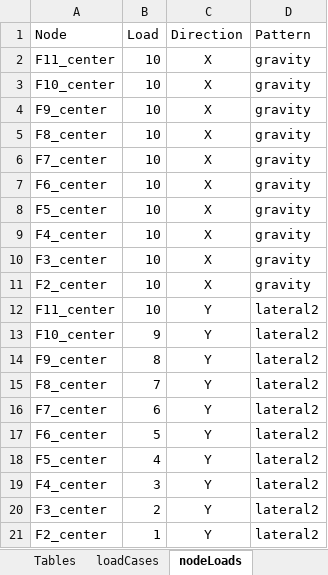
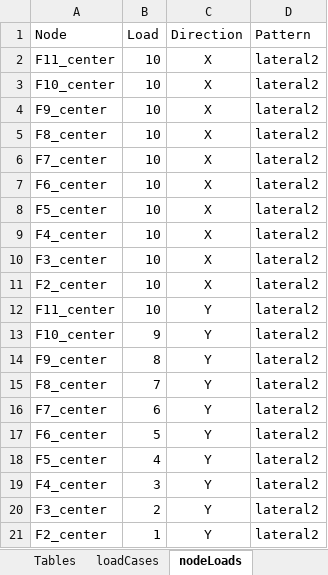
Before and after one commit to wilway256/3D_Model_Workshop, an Excel workbook: Model_Builder.xlsm, sheet nodeLoads, drawn as a sheet; values as stored, in another font and other column widths than the file's, no borders; the diff names each change by its address in the sheet, - before the commit and + after, or states it on an @@ line.

```diff
--- a/Model_Builder.xlsm (sheet nodeLoads)
+++ b/Model_Builder.xlsm (sheet nodeLoads)
-D2:D11 (Pattern): gravity
+D2:D11 (Pattern): lateral2
```
Also changed, not shown: 1 other file.
